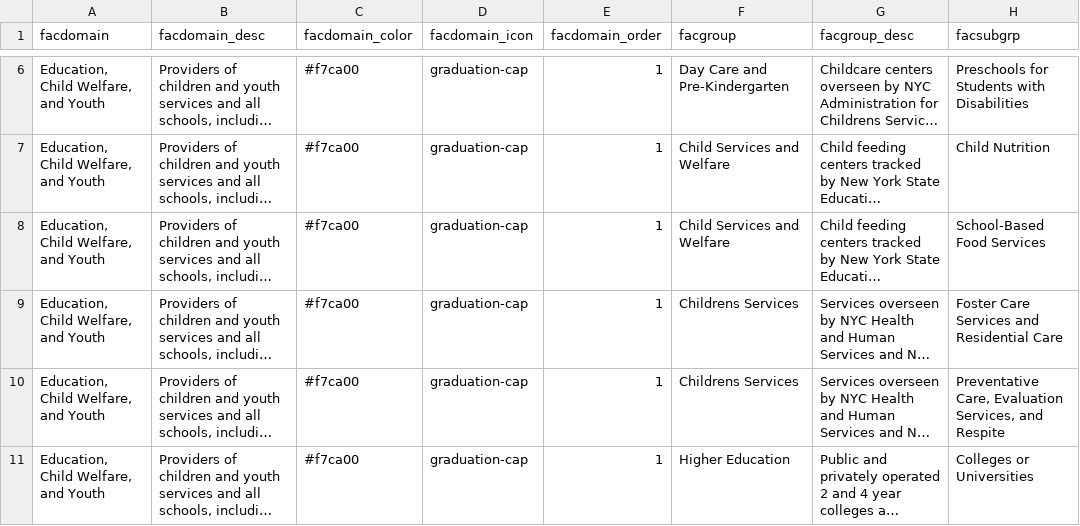
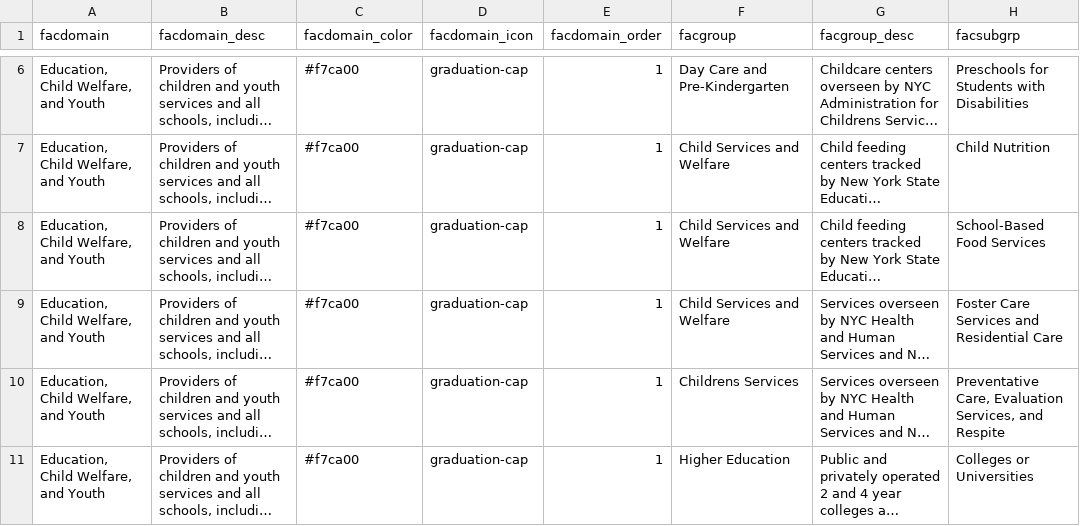
Before and after one commit to NYCPlanning/db-facilities-tmp, a CSV file: referencetables/classification.csv, drawn as a sheet; only a part is shown, gaps mark what is left out; long unchanged cells end in …; the diff names each change by its address in the sheet, - before the commit and + after, or states it on an @@ line.

Commit message:
Update classification.csv

```diff
--- a/referencetables/classification.csv
+++ b/referencetables/classification.csv
-F9 (facgroup): Childrens Services
+F9 (facgroup): Child Services and Welfare
```
